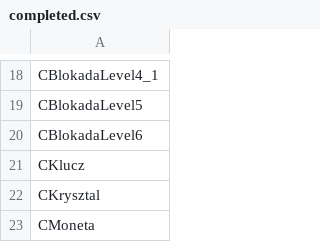
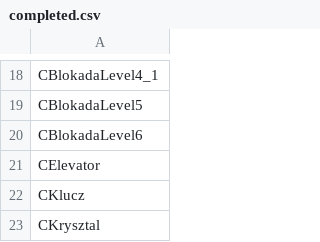
Before and after one commit to regratka/mkp, a CSV file: config/mkp/completed.csv, drawn as a sheet; only a part is shown, gaps mark what is left out; the shorter side is filled out with more unchanged rows.

```diff
--- a/config/mkp/completed.csv
+++ b/config/mkp/completed.csv
@@ -20,2 +20,3 @@ CBlokadaLevel5
 CBlokadaLevel6
+CElevator
 CKlucz
```
Also changed, not shown: config/me2/mapping.csv, config/mkp/mapping.csv, 3 other files.
